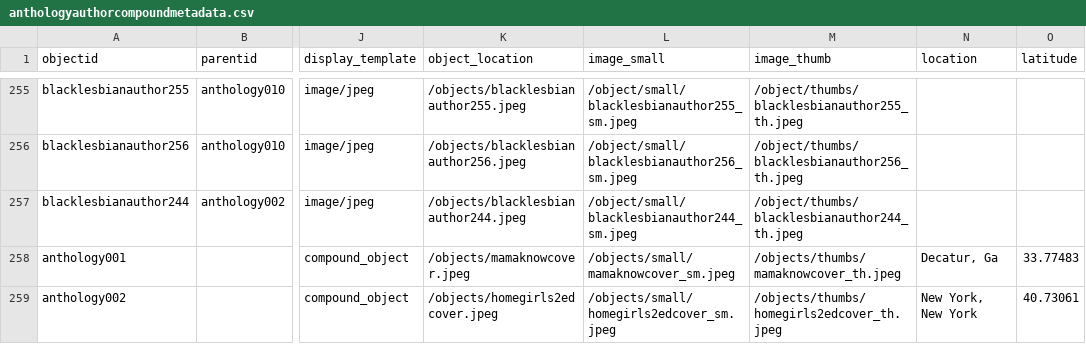
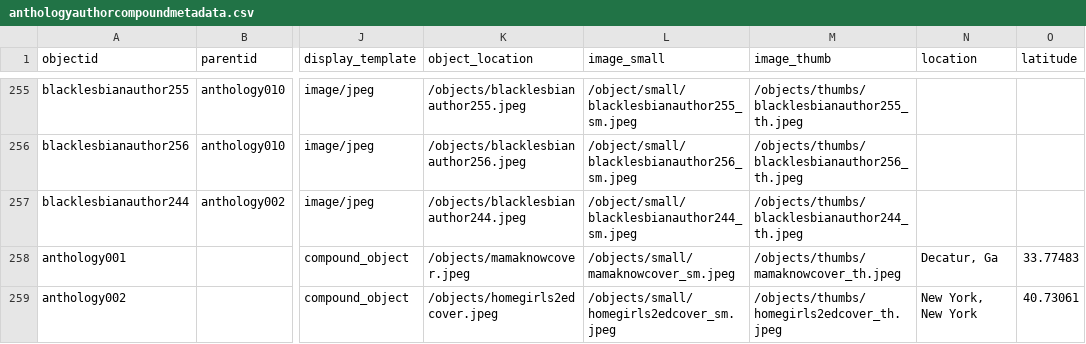
Before and after one commit to alyiahmg/black-lesbian-constellations, a CSV file: _data/anthologyauthorcompoundmetadata.csv, drawn as a sheet; only a part is shown, gaps mark what is left out; the diff covers the shown part only; the diff names each change by its address in the sheet, - before the commit and + after, or states it on an @@ line.

```diff
--- a/_data/anthologyauthorcompoundmetadata.csv
+++ b/_data/anthologyauthorcompoundmetadata.csv
-M255 (image_thumb): /object/thumbs/blacklesbianauthor255_th.jpeg
+M255 (image_thumb): /objects/thumbs/blacklesbianauthor255_th.jpeg
-M256 (image_thumb): /object/thumbs/blacklesbianauthor256_th.jpeg
+M256 (image_thumb): /objects/thumbs/blacklesbianauthor256_th.jpeg
-M257 (image_thumb): /object/thumbs/blacklesbianauthor244_th.jpeg
+M257 (image_thumb): /objects/thumbs/blacklesbianauthor244_th.jpeg
```
Also changed, not shown: 27 edited cells elsewhere in this file.
